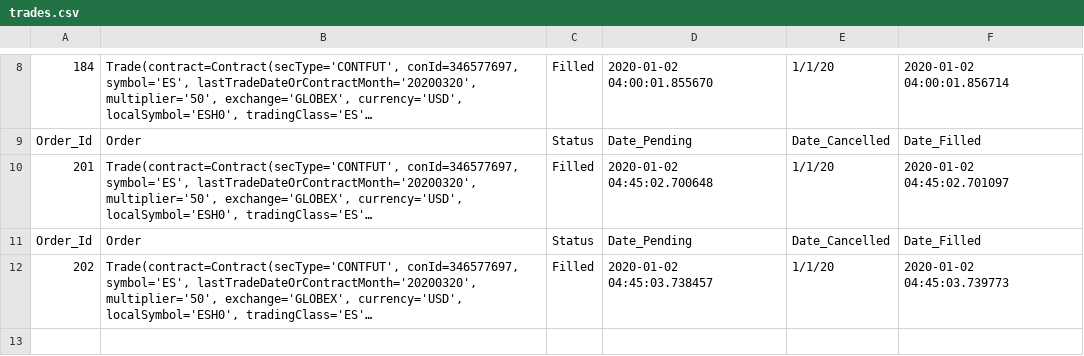
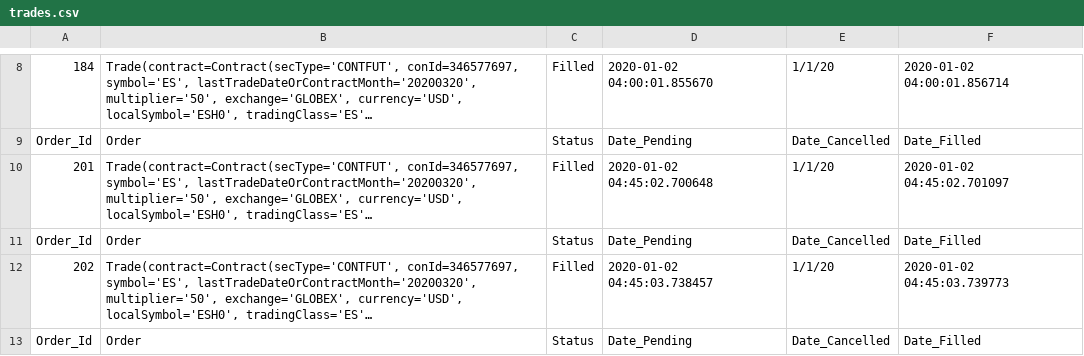
Before and after one commit to rkkreisel/ModelTrader, a CSV file: data/trades.csv, drawn as a sheet; only a part is shown, gaps mark what is left out; long unchanged cells end in …; the diff covers the shown part only; the diff names each change by its address in the sheet, - before the commit and + after, or states it on an @@ line.

```diff
--- a/data/trades.csv
+++ b/data/trades.csv
+row 13: Order_Id | Order | Status | Date_Pending | Date_Cancelled | Date_Filled
```
Also changed, not shown: 1 added row elsewhere in this file, data/orders.csv, 1 other file.
